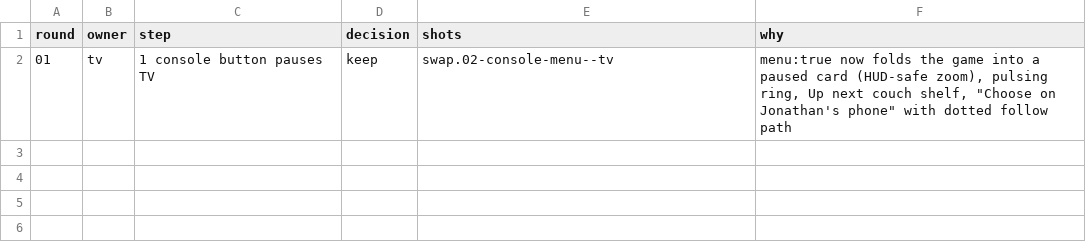
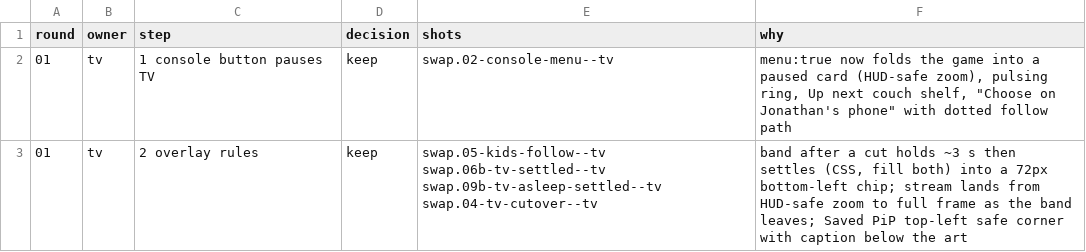
Before and after one commit to open-game-system/open-game-system, a TSV file: design/critic/decisions.tsv, drawn as a sheet.

```diff
--- a/design/critic/decisions.tsv
+++ b/design/critic/decisions.tsv
@@ -2 +2,2 @@ round	owner	step	decision	shots	why
 01	tv	1 console button pauses TV	keep	swap.02-console-menu--tv	menu:true now folds the game into a paused card (HUD-safe zoom), pulsing ring, Up next couch shelf, "Choose on Jonathan's phone" with dotted follow path
+01	tv	2 overlay rules	keep	swap.05-kids-follow--tv swap.06b-tv-settled--tv swap.09b-tv-asleep-settled--tv swap.04-tv-cutover--tv	band after a cut holds ~3 s then settles (CSS, fill both) into a 72px bottom-left chip; stream lands from HUD-safe zoom to full frame as the band leaves; Saved PiP top-left safe corner with caption below the art
```
Also changed, not shown: 6 other files.
